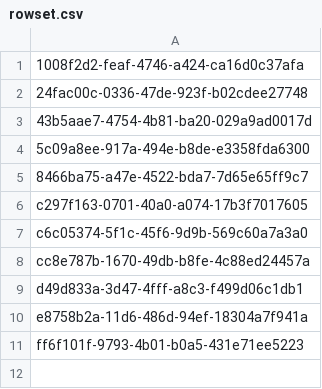
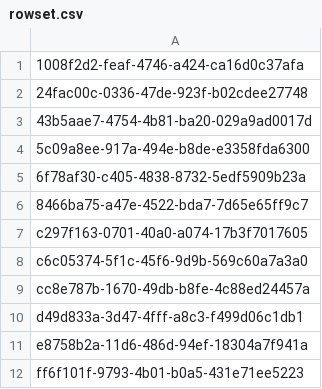
Before and after one commit to aquametalabs/aquameta, a CSV file: bundles-available/org.aquameta.ui.auth/rowset.csv, drawn as a sheet.

```diff
--- a/bundles-available/org.aquameta.ui.auth/rowset.csv
+++ b/bundles-available/org.aquameta.ui.auth/rowset.csv
@@ -4,2 +4,3 @@
 5c09a8ee-917a-494e-b8de-e3358fda6300
+6f78af30-c405-4838-8732-5edf5909b23a
 8466ba75-a47e-4522-bda7-7d65e65ff9c7
```
Also changed, not shown: bundles-available/org.aquameta.ui.auth/commit.csv, bundles-available/org.aquameta.ui.auth/rowset_row.csv, 3 other files.
